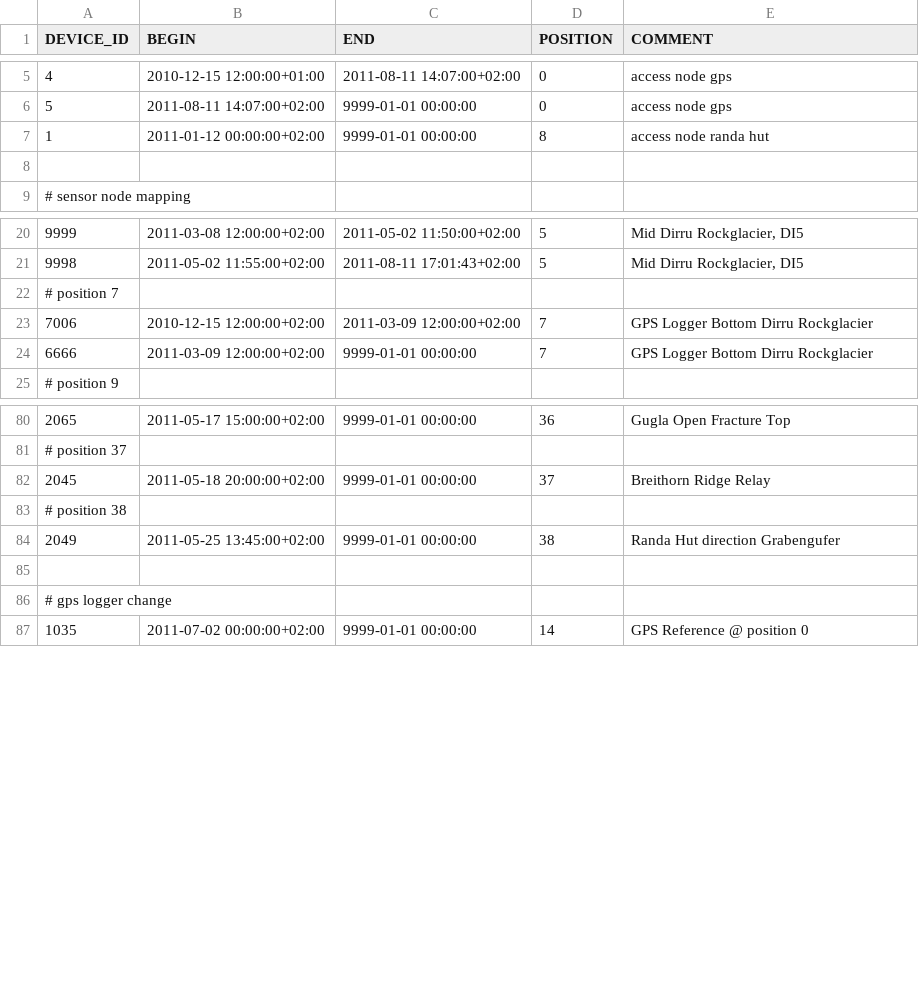
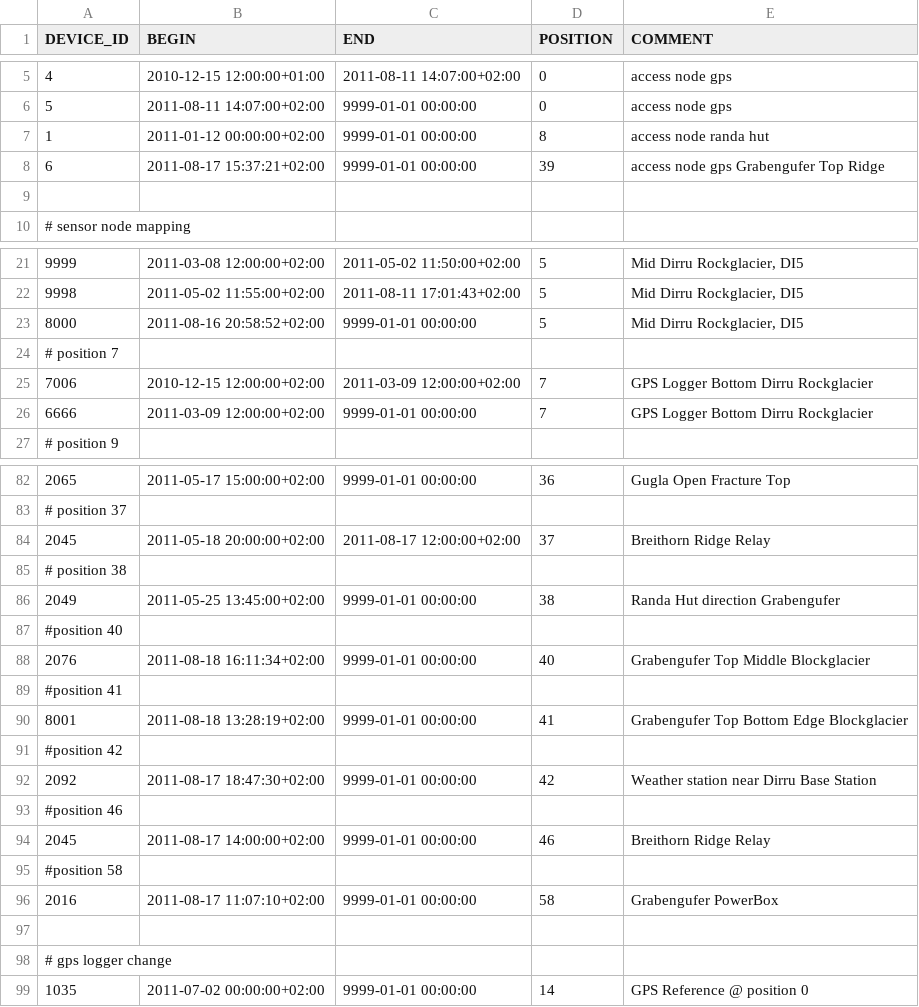
Before and after one commit to LSIR/gsn, a CSV file: gsn/conf/permasense/dirruhorn-positionmapping.csv, drawn as a sheet; only a part is shown, gaps mark what is left out.

Commit message:
update dh position-mapping

```diff
--- a/gsn/conf/permasense/dirruhorn-positionmapping.csv
+++ b/gsn/conf/permasense/dirruhorn-positionmapping.csv
@@ -7,2 +7,3 @@
 "1","2011-01-12 00:00:00+02:00","9999-01-01 00:00:00","8","access node randa hut"
+"6","2011-08-17 15:37:21+02:00","9999-01-01 00:00:00","39","access node gps Grabengufer Top Ridge"
 
@@ -21,2 +22,3 @@
 "9998","2011-05-02 11:55:00+02:00","2011-08-11 17:01:43+02:00","5","Mid Dirru Rockglacier, DI5"
+"8000","2011-08-16 20:58:52+02:00","9999-01-01 00:00:00","5","Mid Dirru Rockglacier, DI5"
 # position 7
@@ -81,5 +83,15 @@
 # position 37
-"2045","2011-05-18 20:00:00+02:00","9999-01-01 00:00:00","37","Breithorn Ridge Relay"
+"2045","2011-05-18 20:00:00+02:00","2011-08-17 12:00:00+02:00","37","Breithorn Ridge Relay"
 # position 38
 "2049","2011-05-25 13:45:00+02:00","9999-01-01 00:00:00","38","Randa Hut direction Grabengufer"
+#position 40
+"2076","2011-08-18 16:11:34+02:00","9999-01-01 00:00:00","40","Grabengufer Top Middle Blockglacier"
+#position 41
+"8001","2011-08-18 13:28:19+02:00","9999-01-01 00:00:00","41","Grabengufer Top Bottom Edge Blockglacier"
+#position 42
+"2092","2011-08-17 18:47:30+02:00","9999-01-01 00:00:00","42","Weather station near Dirru Base Station"
+#position 46
+"2045","2011-08-17 14:00:00+02:00","9999-01-01 00:00:00","46","Breithorn Ridge Relay"
+#position 58
+"2016","2011-08-17 11:07:10+02:00","9999-01-01 00:00:00","58","Grabengufer PowerBox"
 
```
Also changed, not shown: gsn/conf/permasense/dirruhorn-geomapping.csv.
